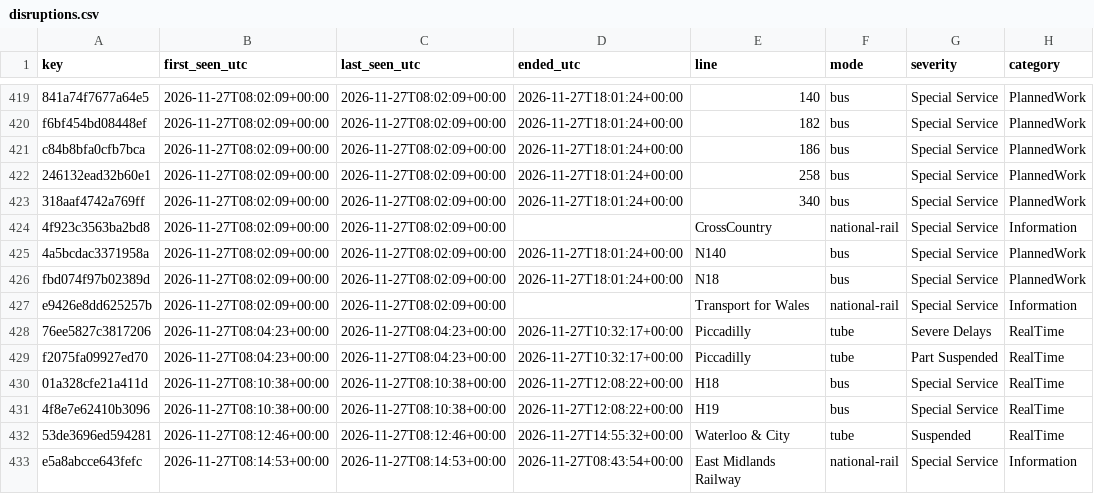
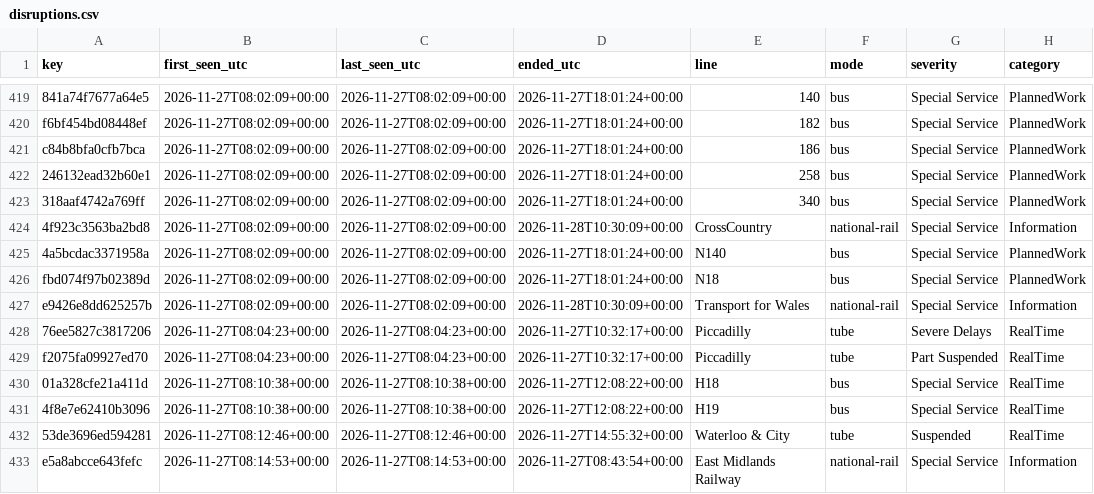
Before and after one commit to amiralichalabi/TfL_report, a CSV file: disruptions.csv, drawn as a sheet; only a part is shown, gaps mark what is left out; the diff names each change by its address in the sheet, - before the commit and + after, or states it on an @@ line.

Commit message:
update disruptions

```diff
--- a/disruptions.csv
+++ b/disruptions.csv
-D424 (ended_utc): (empty)
+D424 (ended_utc): 2026-11-28T10:30:09+00:00
-D427 (ended_utc): (empty)
+D427 (ended_utc): 2026-11-28T10:30:09+00:00
```
Also changed, not shown: 1 other file.
